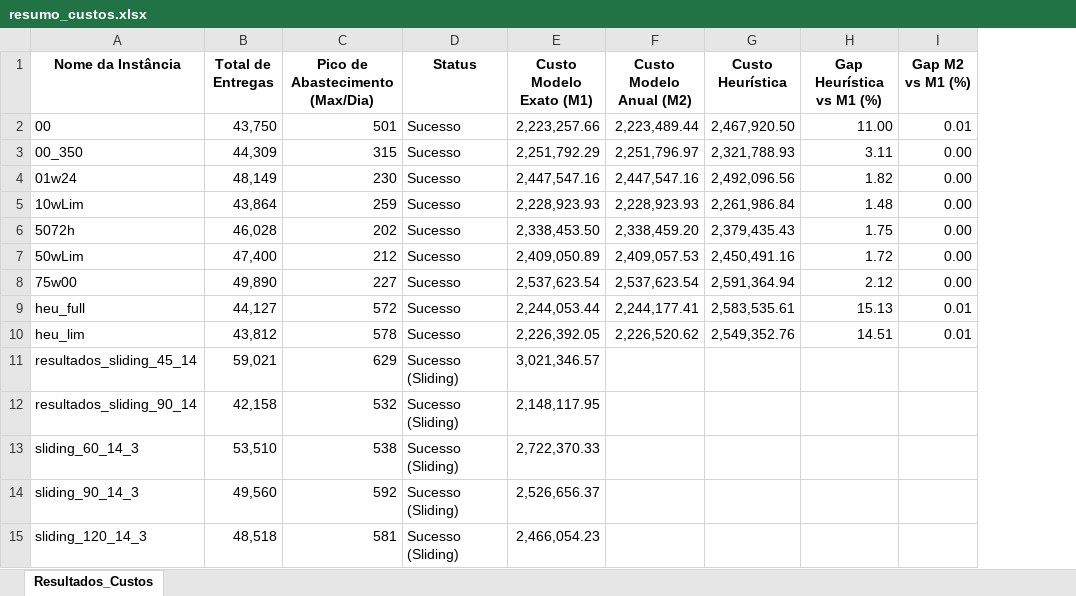
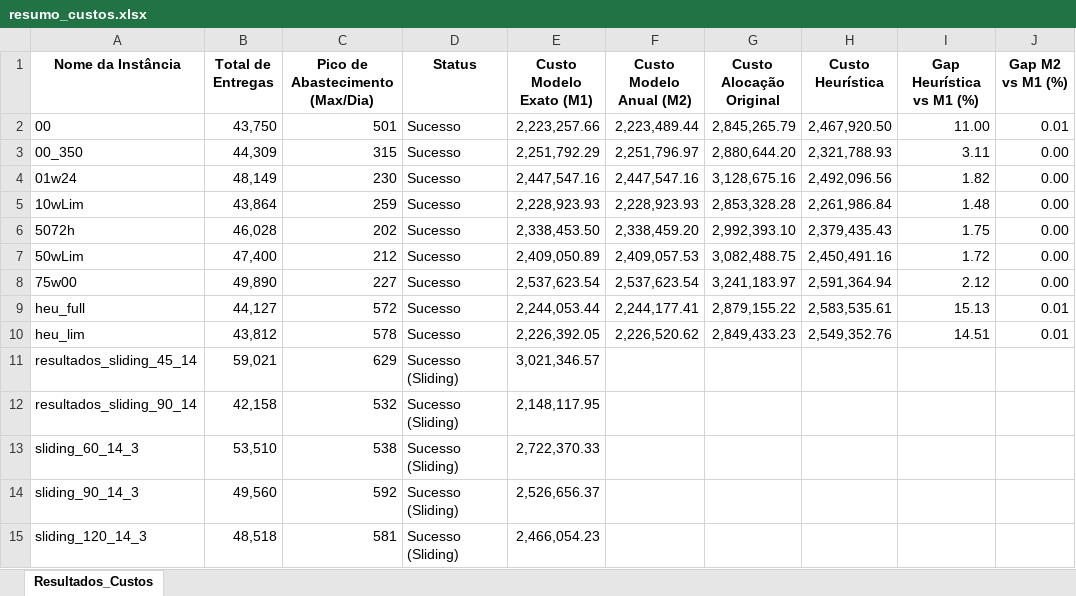
Before and after one commit to OPERACAO-CARRO-PIPA-SEMIARIDO/ModelsAndHeristics, an Excel workbook: alocacao/saidas_2/resumo_custos.xlsx, sheet Resultados_Custos, drawn as a sheet; only a part is shown; values as stored, in another font and other column widths than the file's, no borders; the diff names each change by its address in the sheet, - before the commit and + after, or states it on an @@ line.

Commit message:
feat: add coluna com os custos das entregas com a alocaoa original

```diff
--- a/alocacao/saidas_2/resumo_custos.xlsx (sheet Resultados_Custos)
+++ b/alocacao/saidas_2/resumo_custos.xlsx (sheet Resultados_Custos)
+column G (Custo Alocação Original), rows 2-10: 2,845,265.79 | 2,880,644.20 | 3,128,675.16 | 2,853,328.28 | 2,992,393.10 | 3,082,488.75 | 3,241,183.97 | 2,879,155.22 | 2,849,433.23
```
Also changed, not shown: 1 other file.
